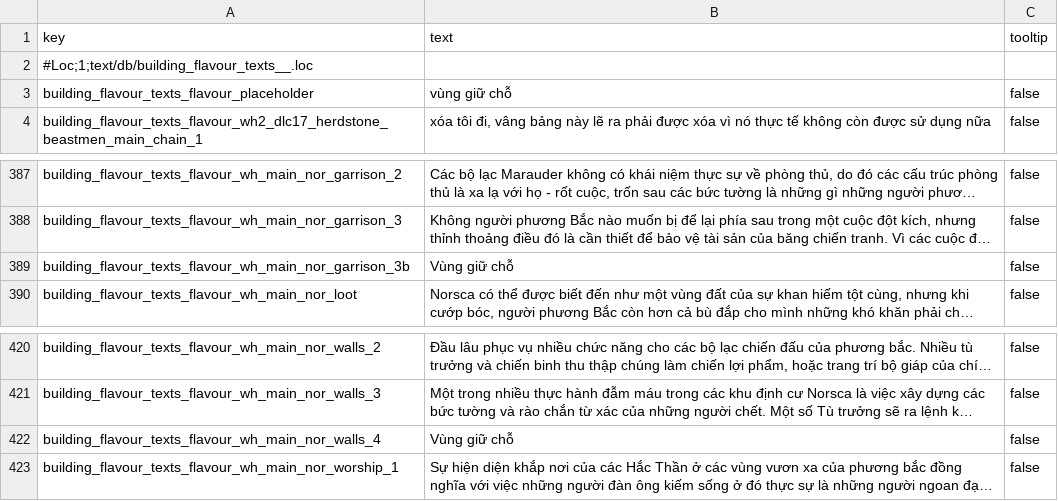
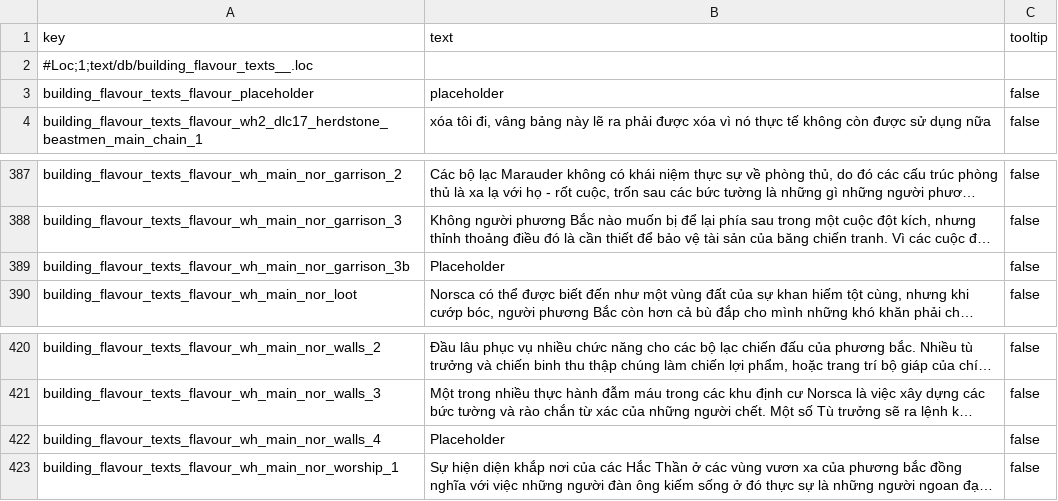
Before and after one commit to tudtbis92/tw-w3-viethoa, a TSV file: text_translated/text/db/building_flavour_texts__.loc.tsv, drawn as a sheet; only a part is shown, gaps mark what is left out; long unchanged cells end in …; the diff names each change by its address in the sheet, - before the commit and + after, or states it on an @@ line.

Commit message:
Translate: building_short_description_texts and campaign_areas_of_interest, update PROGRESS & GEMINI

```diff
--- a/text_translated/text/db/building_flavour_texts__.loc.tsv
+++ b/text_translated/text/db/building_flavour_texts__.loc.tsv
-B3 (text): vùng giữ chỗ
+B3 (text): placeholder
-B389 (text): Vùng giữ chỗ
+B389 (text): Placeholder
-B422 (text): Vùng giữ chỗ
+B422 (text): Placeholder
```
Also changed, not shown: text_translated/text/db/building_chains__.loc.tsv, 5 other files.
